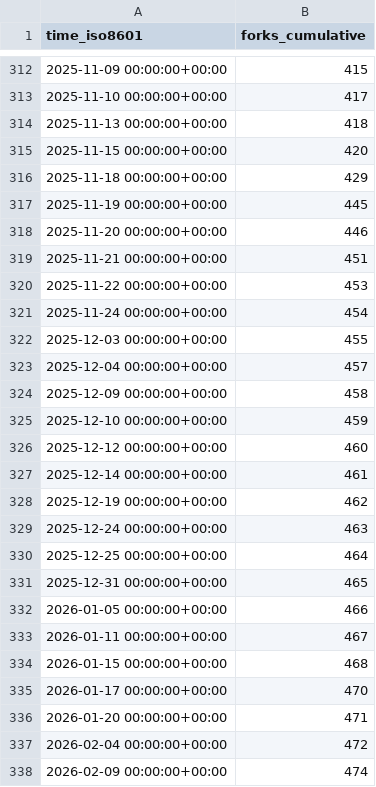
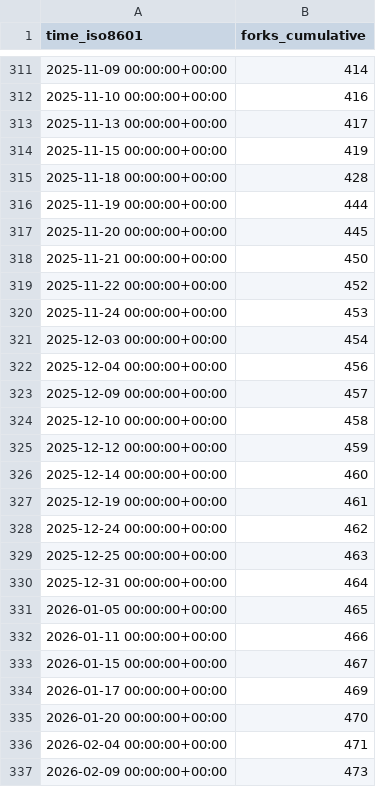
Before and after one commit to mathesar-foundation/mathesar, a CSV file: mathesar-foundation/mathesar/ghrs-data/forks.csv, drawn as a sheet; only a part is shown, gaps mark what is left out; the diff covers the shown part only.

```diff
--- a/mathesar-foundation/mathesar/ghrs-data/forks.csv
+++ b/mathesar-foundation/mathesar/ghrs-data/forks.csv
@@ -312,27 +311,27 @@ time_iso8601,forks_cumulative
-2025-11-09 00:00:00+00:00,415
-2025-11-10 00:00:00+00:00,417
-2025-11-13 00:00:00+00:00,418
-2025-11-15 00:00:00+00:00,420
-2025-11-18 00:00:00+00:00,429
-2025-11-19 00:00:00+00:00,445
-2025-11-20 00:00:00+00:00,446
-2025-11-21 00:00:00+00:00,451
-2025-11-22 00:00:00+00:00,453
-2025-11-24 00:00:00+00:00,454
-2025-12-03 00:00:00+00:00,455
-2025-12-04 00:00:00+00:00,457
-2025-12-09 00:00:00+00:00,458
-2025-12-10 00:00:00+00:00,459
-2025-12-12 00:00:00+00:00,460
-2025-12-14 00:00:00+00:00,461
-2025-12-19 00:00:00+00:00,462
-2025-12-24 00:00:00+00:00,463
-2025-12-25 00:00:00+00:00,464
-2025-12-31 00:00:00+00:00,465
-2026-01-05 00:00:00+00:00,466
-2026-01-11 00:00:00+00:00,467
-2026-01-15 00:00:00+00:00,468
-2026-01-17 00:00:00+00:00,470
-2026-01-20 00:00:00+00:00,471
-2026-02-04 00:00:00+00:00,472
-2026-02-09 00:00:00+00:00,474
+2025-11-09 00:00:00+00:00,414
+2025-11-10 00:00:00+00:00,416
+2025-11-13 00:00:00+00:00,417
+2025-11-15 00:00:00+00:00,419
+2025-11-18 00:00:00+00:00,428
+2025-11-19 00:00:00+00:00,444
+2025-11-20 00:00:00+00:00,445
+2025-11-21 00:00:00+00:00,450
+2025-11-22 00:00:00+00:00,452
+2025-11-24 00:00:00+00:00,453
+2025-12-03 00:00:00+00:00,454
+2025-12-04 00:00:00+00:00,456
+2025-12-09 00:00:00+00:00,457
+2025-12-10 00:00:00+00:00,458
+2025-12-12 00:00:00+00:00,459
+2025-12-14 00:00:00+00:00,460
+2025-12-19 00:00:00+00:00,461
+2025-12-24 00:00:00+00:00,462
+2025-12-25 00:00:00+00:00,463
+2025-12-31 00:00:00+00:00,464
+2026-01-05 00:00:00+00:00,465
+2026-01-11 00:00:00+00:00,466
+2026-01-15 00:00:00+00:00,467
+2026-01-17 00:00:00+00:00,469
+2026-01-20 00:00:00+00:00,470
+2026-02-04 00:00:00+00:00,471
+2026-02-09 00:00:00+00:00,473
```
Also changed, not shown: 1 added row, 1 removed row and 30 edited cells elsewhere in this file, mathesar-foundation/mathesar/ghrs-data/stargazers.csv.
